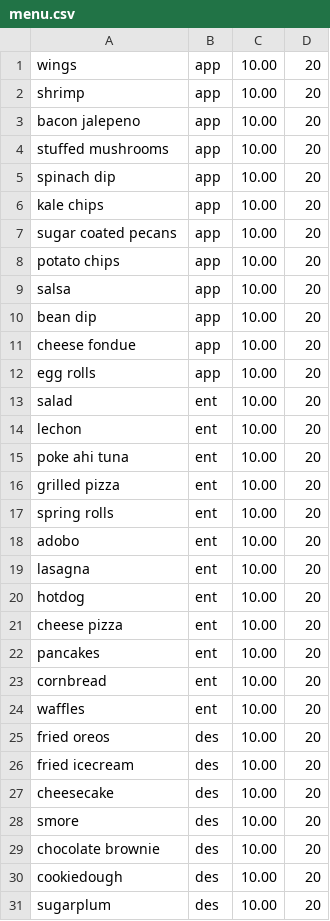
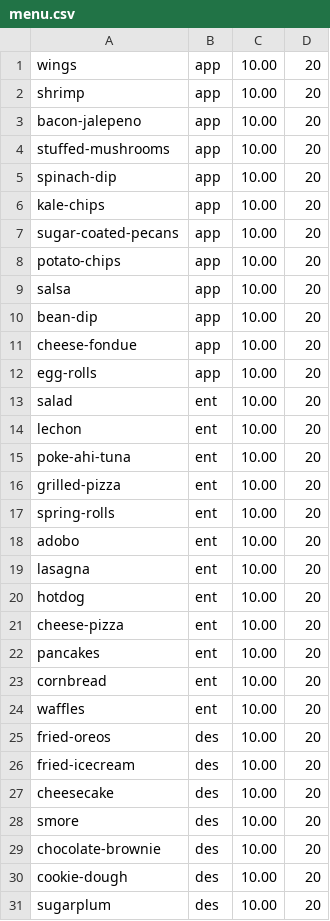
Before and after one commit to LutherMckeiver/snakes-cafe, a CSV file: menu.csv, drawn as a sheet; only a part is shown; the diff covers the shown part only.

```diff
--- a/menu.csv
+++ b/menu.csv
@@ -2,17 +2,17 @@ wings, app, 10.00, 20
 shrimp, app, 10.00, 20
-bacon jalepeno, app, 10.00, 20
-stuffed mushrooms, app, 10.00, 20
-spinach dip, app, 10.00, 20
-kale chips, app, 10.00, 20
-sugar coated pecans, app, 10.00, 20
-potato chips, app, 10.00, 20
+bacon-jalepeno, app, 10.00, 20
+stuffed-mushrooms, app, 10.00, 20
+spinach-dip, app, 10.00, 20
+kale-chips, app, 10.00, 20
+sugar-coated-pecans, app, 10.00, 20
+potato-chips, app, 10.00, 20
 salsa, app, 10.00, 20
-bean dip, app, 10.00, 20
-cheese fondue, app, 10.00, 20
-egg rolls, app, 10.00, 20
+bean-dip, app, 10.00, 20
+cheese-fondue, app, 10.00, 20
+egg-rolls, app, 10.00, 20
 salad, ent, 10.00, 20
 lechon, ent, 10.00, 20
-poke ahi tuna, ent, 10.00, 20
-grilled pizza, ent, 10.00, 20
-spring rolls, ent, 10.00, 20
+poke-ahi-tuna, ent, 10.00, 20
+grilled-pizza, ent, 10.00, 20
+spring-rolls, ent, 10.00, 20
 adobo,ent, 10.00, 20
@@ -20,3 +20,3 @@ lasagna,ent, 10.00, 20
 hotdog,ent, 10.00, 20
-cheese pizza,ent, 10.00, 20
+cheese-pizza,ent, 10.00, 20
 pancakes,ent, 10.00, 20
@@ -24,8 +24,8 @@ cornbread,ent, 10.00, 20
 waffles,ent, 10.00, 20
-fried oreos, des, 10.00, 20
-fried icecream, des, 10.00, 20
+fried-oreos, des, 10.00, 20
+fried-icecream, des, 10.00, 20
 cheesecake, des, 10.00, 20
 smore, des, 10.00, 20
-chocolate brownie, des, 10.00, 20
-cookiedough, des, 10.00, 20
+chocolate-brownie, des, 10.00, 20
+cookie-dough, des, 10.00, 20
 sugarplum, des, 10.00, 20
```
Also changed, not shown: 4 edited cells elsewhere in this file, 2 other files.
